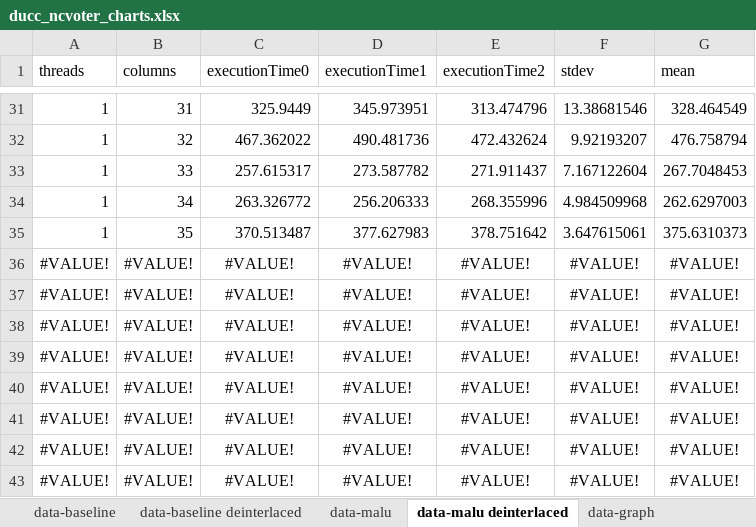
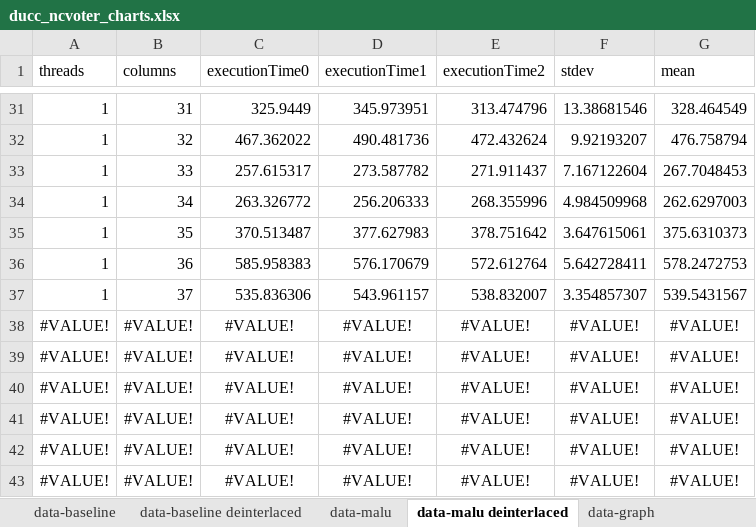
Before and after one commit to jakob-zwiener/pli-benchmarks, an Excel workbook: benchmarks/pli-manager-graph/be8d79b 161f47c/ducc_ncvoter_charts.xlsx, sheet data-malu deinterlaced, drawn as a sheet; only a part is shown, gaps mark what is left out; values as stored, in another font and other column widths than the file's, no borders; removed rows and columns are numbered as before the commit, all else as after; the diff names each change by its address in the sheet, - before the commit and + after, or states it on an @@ line.

```diff
--- a/benchmarks/pli-manager-graph/be8d79b 161f47c/ducc_ncvoter_charts.xlsx (sheet data-malu deinterlaced)
+++ b/benchmarks/pli-manager-graph/be8d79b 161f47c/ducc_ncvoter_charts.xlsx (sheet data-malu deinterlaced)
-row 36: #VALUE! | #VALUE! | #VALUE! | #VALUE! | #VALUE! | #VALUE! | #VALUE!
-row 37: #VALUE! | #VALUE! | #VALUE! | #VALUE! | #VALUE! | #VALUE! | #VALUE!
+row 36: 1 | 36 | 585.958383 | 576.170679 | 572.612764 | 5.642728411 | 578.2472753
+row 37: 1 | 37 | 535.836306 | 543.961157 | 538.832007 | 3.354857307 | 539.5431567
```
Also changed, not shown: sheet data-graph, sheet data-graph deinterlaced, sheet data-malu, charts or pictures.
